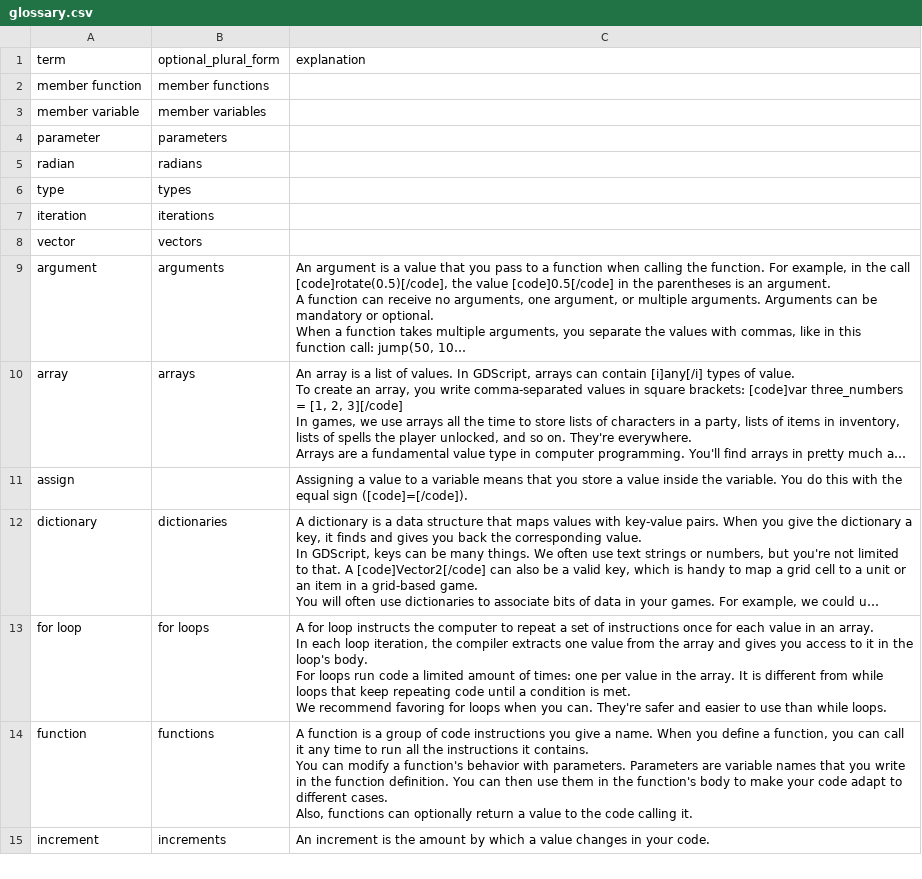
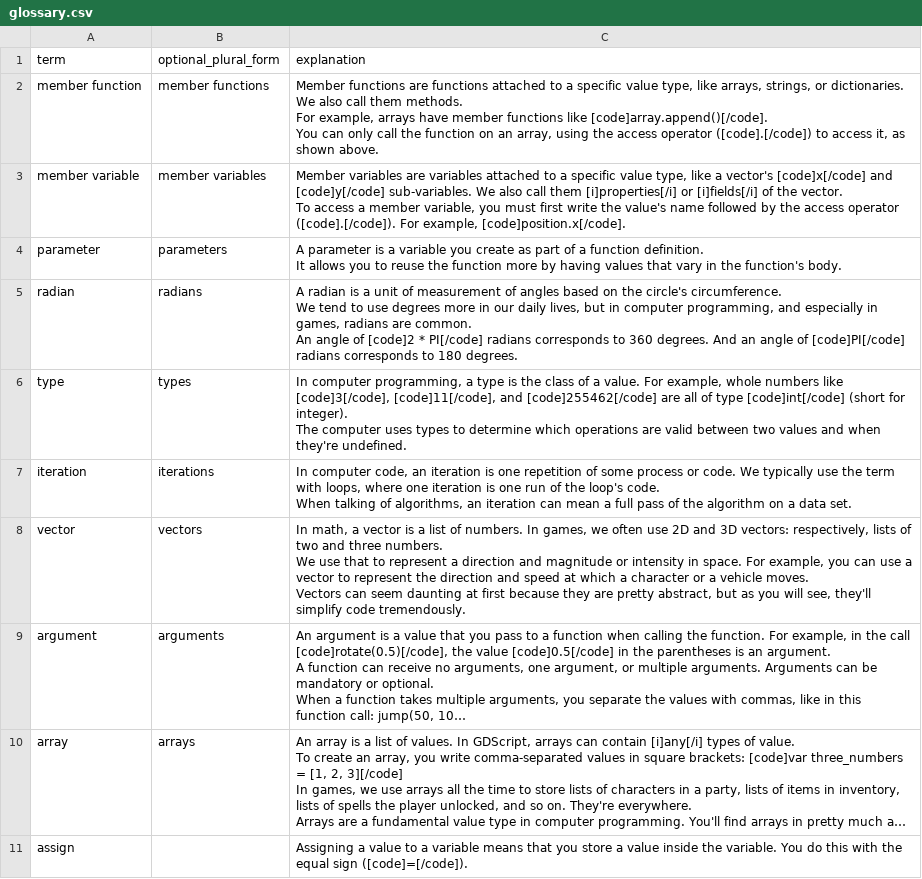
Before and after one commit to GDQuest/learn-gdscript, a CSV file: course/glossary.csv, drawn as a sheet; only a part is shown; the shorter side is filled out with more unchanged rows; long unchanged cells end in …; ↵ is a line break in a cell; the diff names each change by its address in the sheet, - before the commit and + after, or states it on an @@ line.

Commit message:
complete glossary explanations

```diff
--- a/course/glossary.csv
+++ b/course/glossary.csv
-C2 (explanation): (empty)
+C2 (explanation): Member functions are functions attached to a specific value type, like arrays, strings, or dictionaries. We also call them methods. ↵ For example, arrays have member functions like [code]array.append()[/code]. ↵ You can only call the function on an array, using the access operator ([code].[/code]) to access it, as shown above.
-C3 (explanation): (empty)
+C3 (explanation): Member variables are variables attached to a specific value type, like a vector's [code]x[/code] and [code]y[/code] sub-variables. We also call them [i]properties[/i] or [i]fields[/i] of the vector. ↵ To access a member variable, you must first write the value's name followed by the access operator ([code].[/code]). For example, [code]position.x[/code].
-C4 (explanation): (empty)
+C4 (explanation): A parameter is a variable you create as part of a function definition. ↵ It allows you to reuse the function more by having values that vary in the function's body.
-C5 (explanation): (empty)
+C5 (explanation): A radian is a unit of measurement of angles based on the circle's circumference. ↵ We tend to use degrees more in our daily lives, but in computer programming, and especially in games, radians are common. ↵ An angle of [code]2 * PI[/code] radians corresponds to 360 degrees. And an angle of [code]PI[/code] radians corresponds to 180 degrees.
-C6 (explanation): (empty)
+C6 (explanation): In computer programming, a type is the class of a value. For example, whole numbers like [code]3[/code], [code]11[/code], and [code]255462[/code] are all of type [code]int[/code] (short for integer). ↵ The computer uses types to determine which operations are valid between two values and when they're undefined.
-C7 (explanation): (empty)
+C7 (explanation): In computer code, an iteration is one repetition of some process or code. We typically use the term with loops, where one iteration is one run of the loop's code. ↵ When talking of algorithms, an iteration can mean a full pass of the algorithm on a data set.
-C8 (explanation): (empty)
+C8 (explanation): In math, a vector is a list of numbers. In games, we often use 2D and 3D vectors: respectively, lists of two and three numbers. ↵ We use that to represent a direction and magnitude or intensity in space. For example, you can use a vector to represent the direction and speed at which a character or a vehicle moves. ↵ Vectors can seem daunting at first because they are pretty abstract, but as you will see, they'll simplify code tremendously.
```
